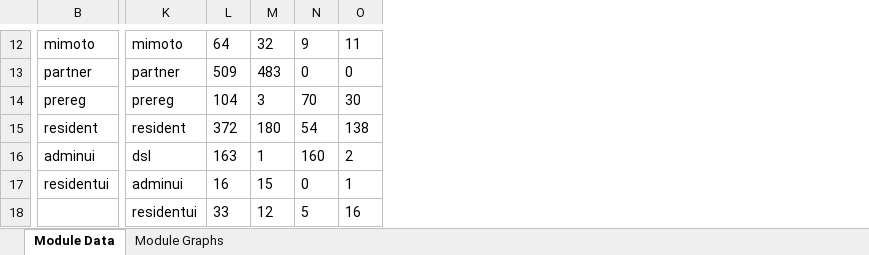
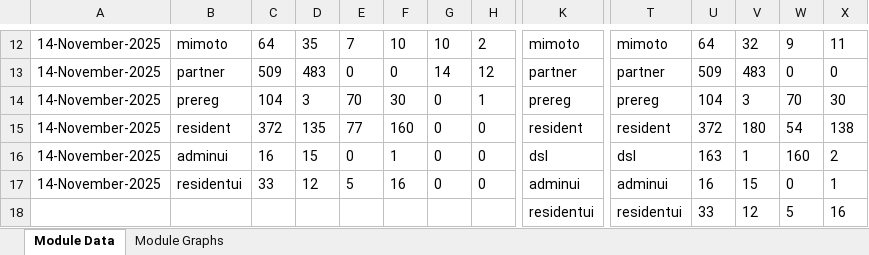
Before and after one commit to mosip/test-management, an Excel workbook: minio-report-tracker/xlxs/collab.xlsx, sheet Module Data, drawn as a sheet; only a part is shown, gaps mark what is left out; values as stored, in another font and other column widths than the file's, no borders; removed rows and columns are numbered as before the commit, all else as after; rows hold the shown columns only; the diff covers the shown part only; the diff names each change by its address in the sheet, - before the commit and + after, or states it on an @@ line.

```diff
--- a/minio-report-tracker/xlxs/collab.xlsx (sheet Module Data)
+++ b/minio-report-tracker/xlxs/collab.xlsx (sheet Module Data)
+column A, rows 12-15: all 14-November-2025; row 17: 14-November-2025
+column B, rows 12-15: mimoto | partner | prereg | resident; row 17: residentui
+column C, rows 12-15: 64 | 509 | 104 | 372; row 17: 33
+column D, rows 12-15: 35 | 483 | 3 | 135; row 17: 12
+column E, rows 12-15: 7 | 0 | 70 | 77; row 17: 5
+column F, rows 12-15: 10 | 0 | 30 | 160; row 17: 16
+column G, rows 12-15: 10 | 14 | 0 | 0; row 17: 0
+column H, rows 12-15: 2 | 12 | 1 | 0; row 17: 0
+row 16: 14-November-2025 | adminui | 16 | 15 | 0 | 1 | 0 | 0 | dsl | dsl | 163 | 1 | 160 | 2
-T17: dsl
+T17: adminui
-U17: 163
+U17: 16
-V17: 1
+V17: 15
-W17: 160
+W17: 0
-X17: 2
+X17: 1
-T18: adminui
+T18: residentui
-U18: 16
+U18: 33
-V18: 15
+V18: 12
-W18: 0
+W18: 5
-X18: 1
+X18: 16
-row 18:  | residentui | 33 | 12 | 5 | 16
```
Also changed, not shown: 1 added column and 20 edited cells elsewhere in this sheet, charts or pictures, minio-report-tracker/xlxs/cellbox21.xlsx, minio-report-tracker/xlxs/dev3.xlsx, 13 other files.
